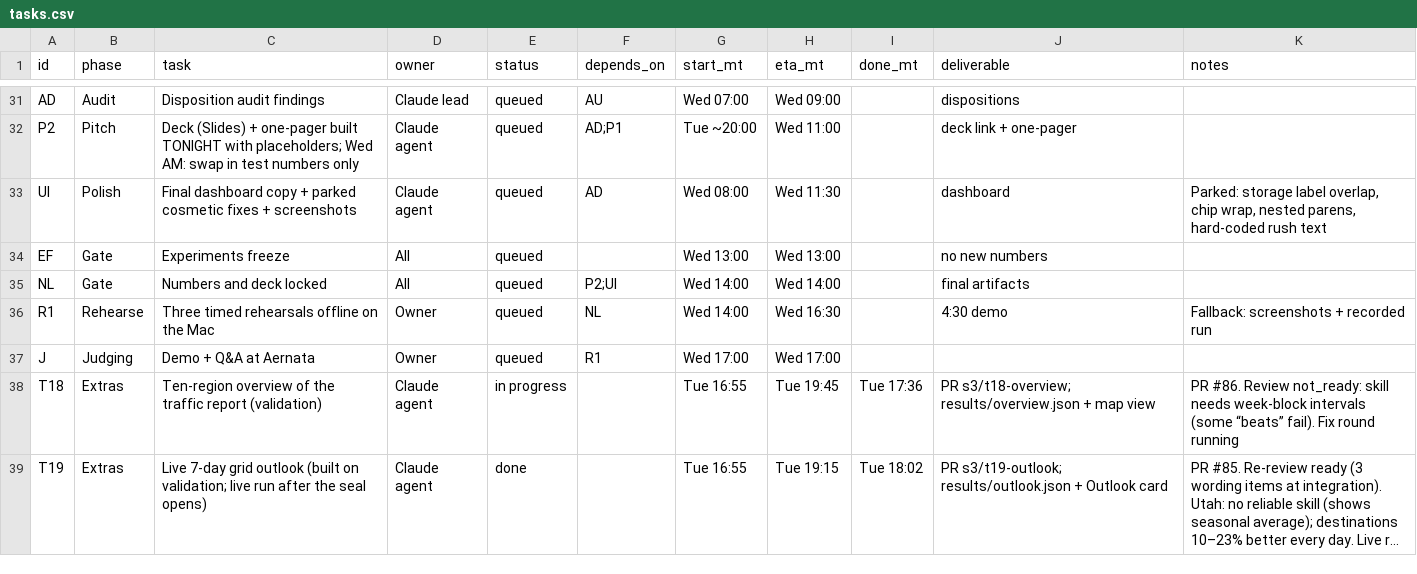
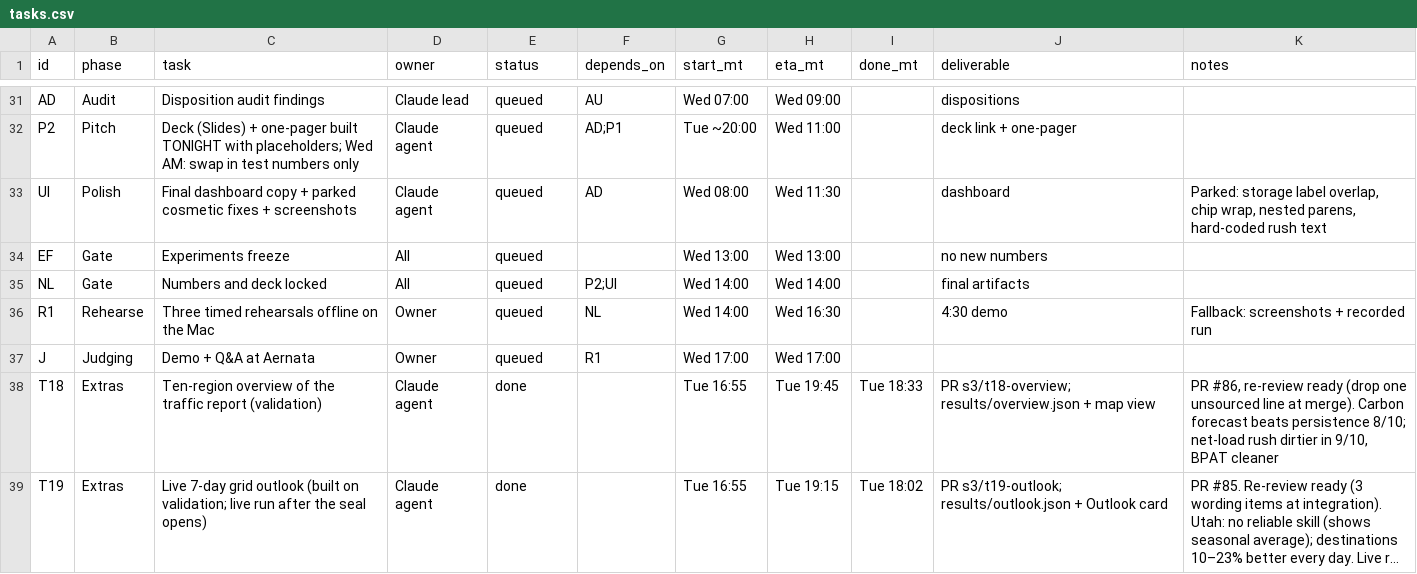
Before and after one commit to ratulalahy/26_hard_tech_week_hackathon, a CSV file: docs/plan/tasks.csv, drawn as a sheet; only a part is shown, gaps mark what is left out; long unchanged cells end in …; the diff covers the shown part only; the diff names each change by its address in the sheet, - before the commit and + after, or states it on an @@ line.

```diff
--- a/docs/plan/tasks.csv
+++ b/docs/plan/tasks.csv
-E38 (status): in progress
+E38 (status): done
-I38 (done_mt): Tue 17:36
+I38 (done_mt): Tue 18:33
-K38 (notes): PR #86. Review not_ready: skill needs week-block intervals (some “beats” fail). Fix round running
+K38 (notes): PR #86, re-review ready (drop one unsourced line at merge). Carbon forecast beats persistence 8/10; net-load rush dirtier in 9/10, BPAT cleaner
```
Also changed, not shown: 6 edited cells elsewhere in this file, 2 other files.
